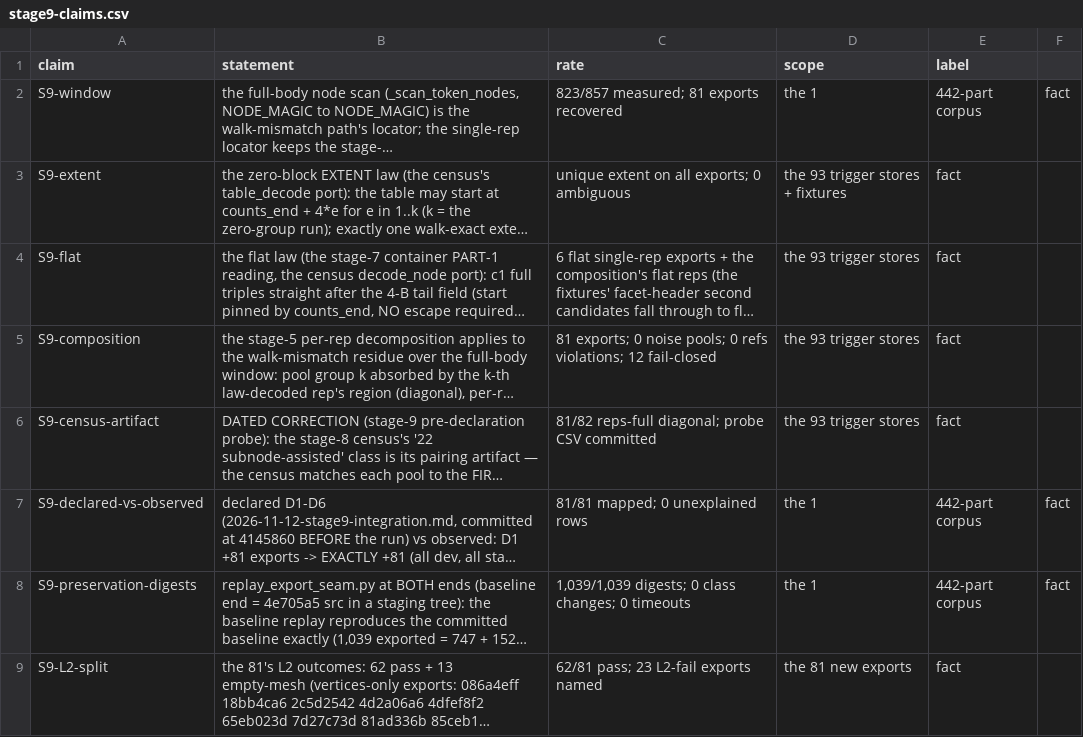
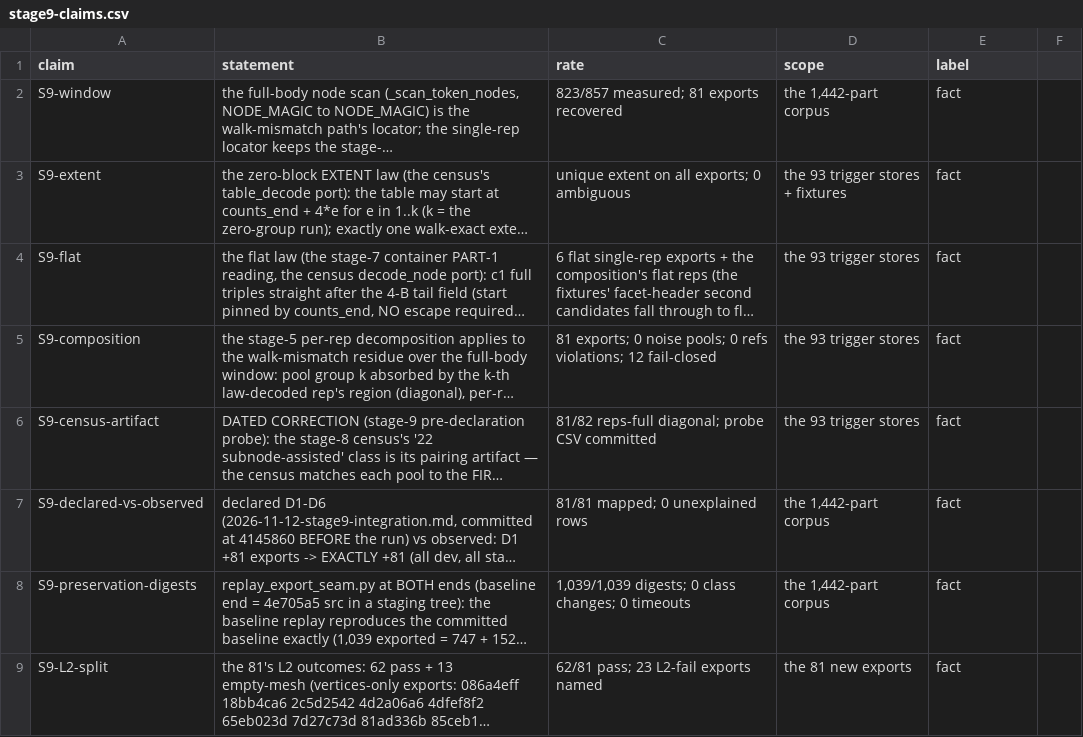
Before and after one commit to MadManJohnSmith/catpart-parser, a CSV file: docs/evidence/data/stage9-claims.csv, drawn as a sheet; long unchanged cells end in …; the diff names each change by its address in the sheet, - before the commit and + after, or states it on an @@ line.

```diff
--- a/docs/evidence/data/stage9-claims.csv
+++ b/docs/evidence/data/stage9-claims.csv
-D2 (scope): the 1
+D2 (scope): the 1,442-part corpus
-E2 (label): 442-part corpus
+E2 (label): fact
-F2: fact
+F2: (empty)
-D7:D8 (scope): the 1
+D7:D8 (scope): the 1,442-part corpus
-E7:E8 (label): 442-part corpus
+E7:E8 (label): fact
-F7:F8: fact
+F7:F8: (empty)
```
Also changed, not shown: docs/evidence/data/multipart-container-claims.csv, docs/evidence/data/node-streams-claims.csv, 5 other files.
